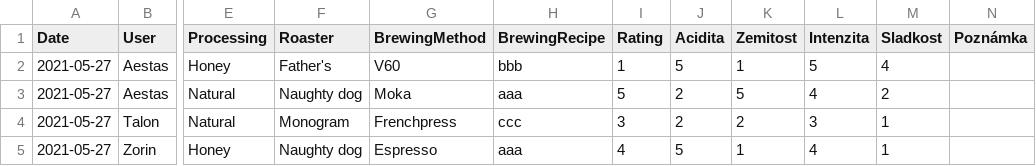
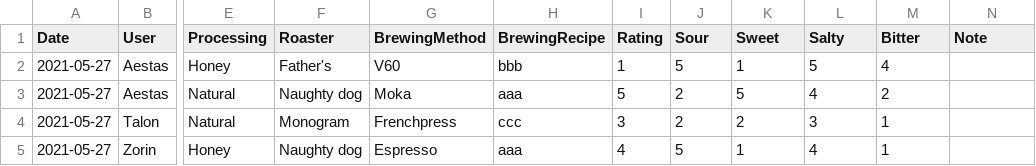
Before and after one commit to vaculiko/pycoffee, a CSV file: data/pycoffee-random.csv, drawn as a sheet; only a part is shown, gaps mark what is left out; the diff names each change by its address in the sheet, - before the commit and + after, or states it on an @@ line.

Commit message:
Updated tasting parameter names

```diff
--- a/data/pycoffee-random.csv
+++ b/data/pycoffee-random.csv
-J1: Acidita
+J1: Sour
-K1: Zemitost
+K1: Sweet
-L1: Intenzita
+L1: Salty
-M1: Sladkost
+M1: Bitter
-N1: Poznámka
+N1: Note
```
